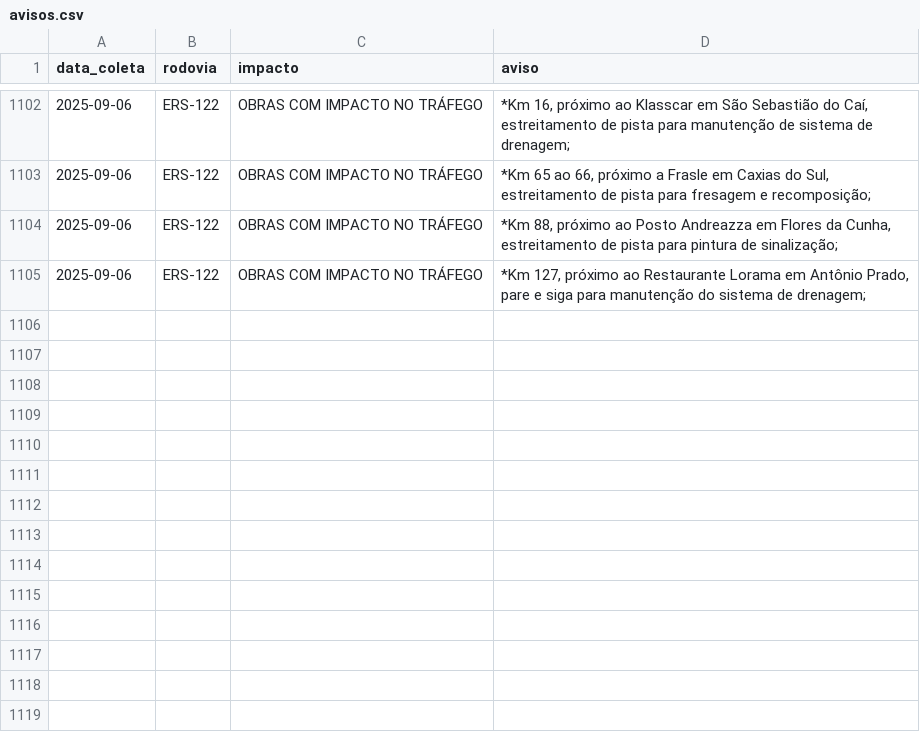
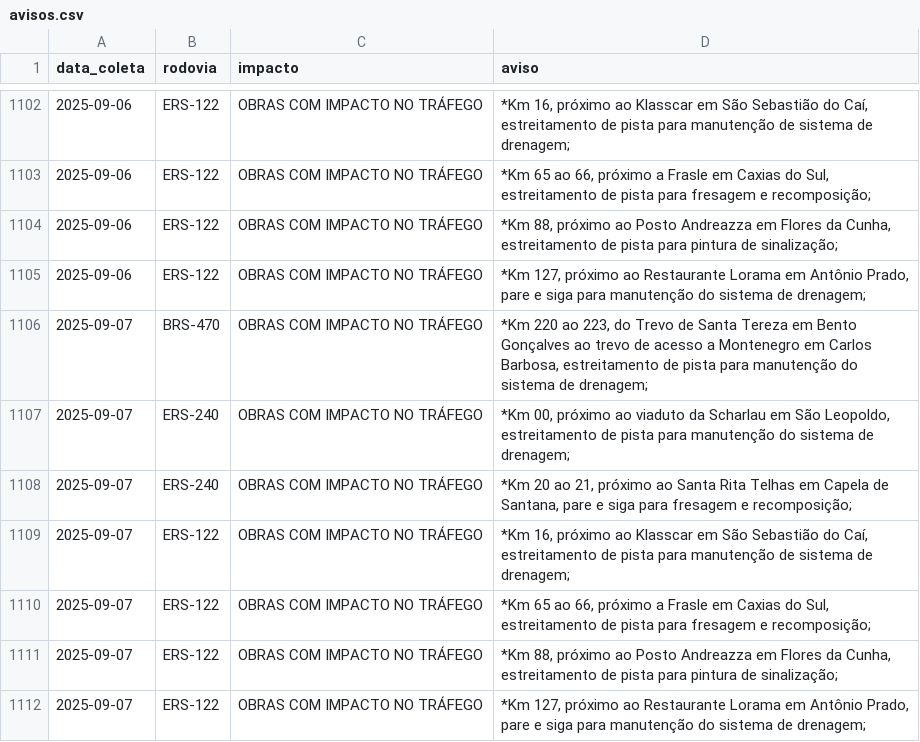
Before and after one commit to gabriel-englert/csg, a CSV file: data/avisos.csv, drawn as a sheet; only a part is shown, gaps mark what is left out.

```diff
--- a/data/avisos.csv
+++ b/data/avisos.csv
@@ -1105 +1105,8 @@ data_coleta,rodovia,impacto,aviso
 2025-09-06,ERS-122,OBRAS COM IMPACTO NO TRÁFEGO,"*Km 127, próximo ao Restaurante Lorama em Antônio Prado, pare e siga para manutenção do sistema de drenagem;"
+2025-09-07,BRS-470,OBRAS COM IMPACTO NO TRÁFEGO,"*Km 220 ao 223, do Trevo de Santa Tereza em Bento Gonçalves ao trevo de acesso a Montenegro em Carlos Barbosa, estreitamento de pista para manutenção do sistema de drenagem;"
+2025-09-07,ERS-240,OBRAS COM IMPACTO NO TRÁFEGO,"*Km 00, próximo ao viaduto da Scharlau em São Leopoldo, estreitamento de pista para manutenção do sistema de drenagem;"
+2025-09-07,ERS-240,OBRAS COM IMPACTO NO TRÁFEGO,"*Km 20 ao 21, próximo ao Santa Rita Telhas em Capela de Santana, pare e siga para fresagem e recomposição;"
+2025-09-07,ERS-122,OBRAS COM IMPACTO NO TRÁFEGO,"*Km 16, próximo ao Klasscar em São Sebastião do Caí, estreitamento de pista para manutenção de sistema de drenagem;"
+2025-09-07,ERS-122,OBRAS COM IMPACTO NO TRÁFEGO,"*Km 65 ao 66, próximo a Frasle em Caxias do Sul, estreitamento de pista para fresagem e recomposição;"
+2025-09-07,ERS-122,OBRAS COM IMPACTO NO TRÁFEGO,"*Km 88, próximo ao Posto Andreazza em Flores da Cunha, estreitamento de pista para pintura de sinalização;"
+2025-09-07,ERS-122,OBRAS COM IMPACTO NO TRÁFEGO,"*Km 127, próximo ao Restaurante Lorama em Antônio Prado, pare e siga para manutenção do sistema de drenagem;"
```
